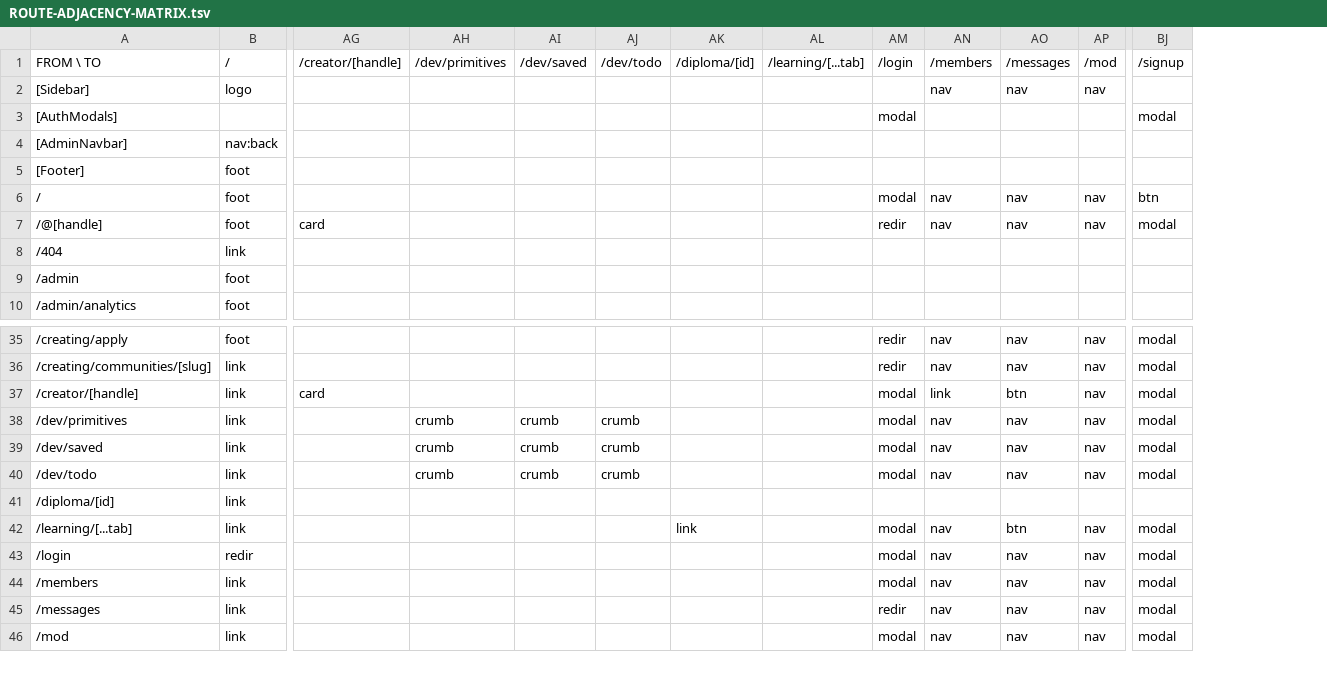
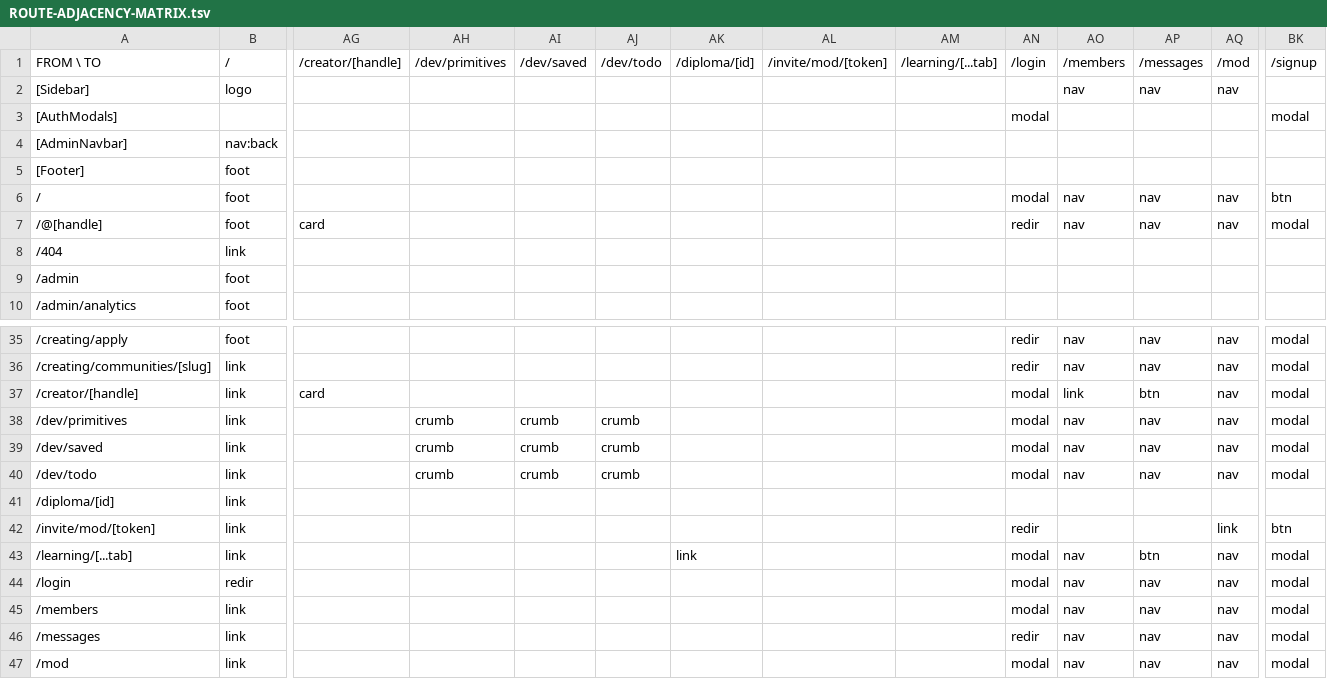
Before and after one commit to PeerloopLLC/peerloop-docs, a TSV file: docs/as-designed/ROUTE-ADJACENCY-MATRIX.tsv, drawn as a sheet; only a part is shown, gaps mark what is left out; rows hold the shown columns only; the diff names each change by its address in the sheet, - before the commit and + after, or states it on an @@ line.

```diff
--- a/docs/as-designed/ROUTE-ADJACENCY-MATRIX.tsv
+++ b/docs/as-designed/ROUTE-ADJACENCY-MATRIX.tsv
+column AL, row 1: /invite/mod/[token]
+row 42: /invite/mod/[token] | link |  |  |  |  |  |  |  | redir |  |  | link | btn
```
Also changed, not shown: docs/as-designed/ROUTE-GRID-MAP.tsv, docs/as-designed/ROUTE-GRID-REFERENCE.tsv, 22 other files.
